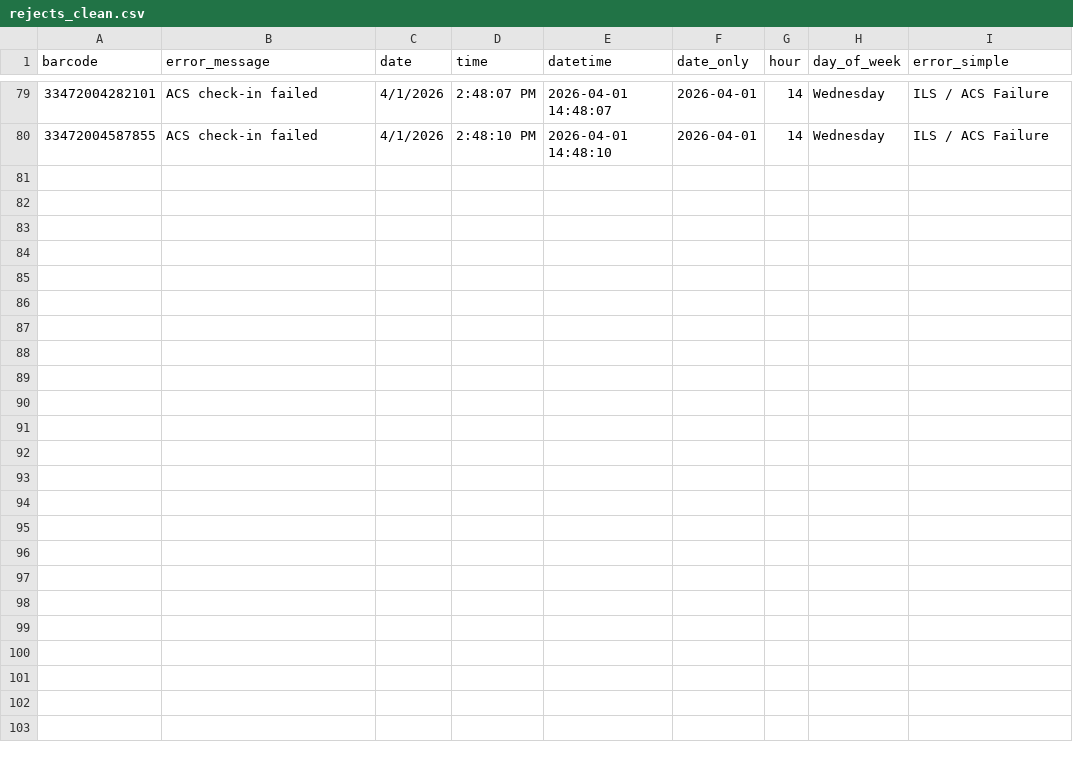
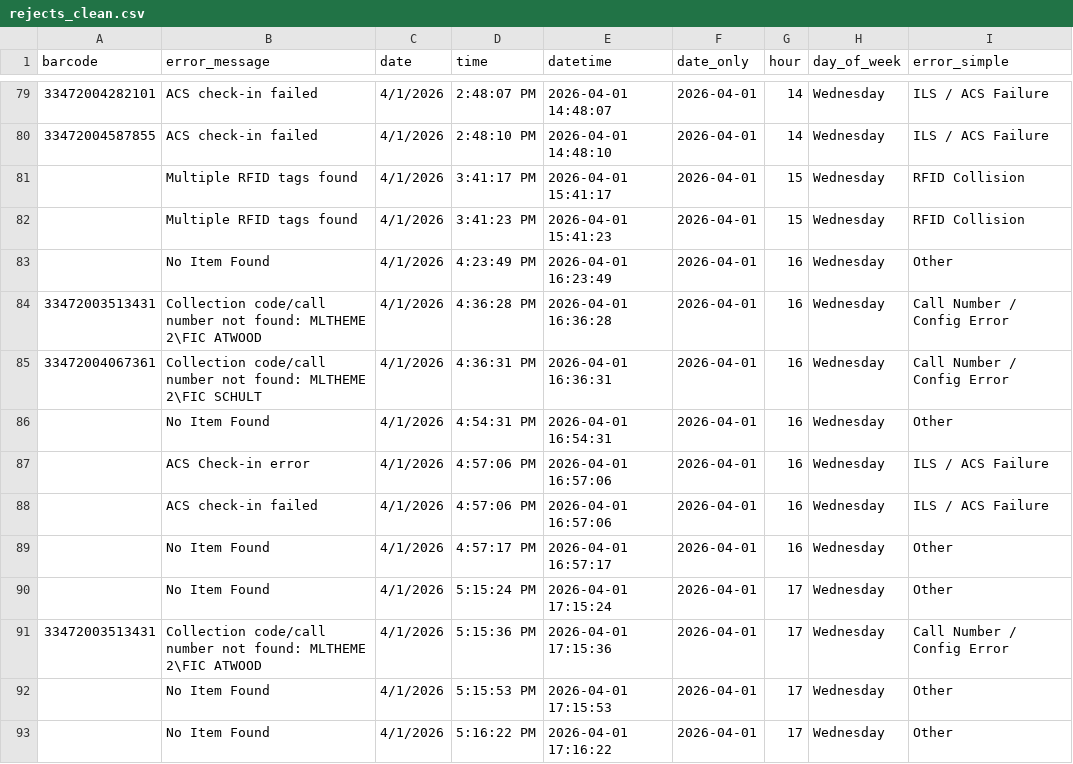
Before and after one commit to richardrhanly-us/amh-analytics-dashboard, a CSV file: data/processed/rejects_clean.csv, drawn as a sheet; only a part is shown, gaps mark what is left out; the diff names each change by its address in the sheet, - before the commit and + after, or states it on an @@ line.

```diff
--- a/data/processed/rejects_clean.csv
+++ b/data/processed/rejects_clean.csv
+row 81:  | Multiple RFID tags found | 4/1/2026 | 3:41:17 PM | 2026-04-01 15:41:17 | 2026-04-01 | 15 | Wednesday | RFID Collision
+row 82:  | Multiple RFID tags found | 4/1/2026 | 3:41:23 PM | 2026-04-01 15:41:23 | 2026-04-01 | 15 | Wednesday | RFID Collision
+row 83:  | No Item Found | 4/1/2026 | 4:23:49 PM | 2026-04-01 16:23:49 | 2026-04-01 | 16 | Wednesday | Other
+row 84: 33472003513431 | Collection code/call number not found: MLTHEME 2\FIC ATWOOD | 4/1/2026 | 4:36:28 PM | 2026-04-01 16:36:28 | 2026-04-01 | 16 | Wednesday | Call Number / Config Error
+row 85: 33472004067361 | Collection code/call number not found: MLTHEME 2\FIC SCHULT | 4/1/2026 | 4:36:31 PM | 2026-04-01 16:36:31 | 2026-04-01 | 16 | Wednesday | Call Number / Config Error
+row 86:  | No Item Found | 4/1/2026 | 4:54:31 PM | 2026-04-01 16:54:31 | 2026-04-01 | 16 | Wednesday | Other
+row 87:  | ACS Check-in error | 4/1/2026 | 4:57:06 PM | 2026-04-01 16:57:06 | 2026-04-01 | 16 | Wednesday | ILS / ACS Failure
+row 88:  | ACS check-in failed | 4/1/2026 | 4:57:06 PM | 2026-04-01 16:57:06 | 2026-04-01 | 16 | Wednesday | ILS / ACS Failure
+row 89:  | No Item Found | 4/1/2026 | 4:57:17 PM | 2026-04-01 16:57:17 | 2026-04-01 | 16 | Wednesday | Other
+row 90:  | No Item Found | 4/1/2026 | 5:15:24 PM | 2026-04-01 17:15:24 | 2026-04-01 | 17 | Wednesday | Other
+row 91: 33472003513431 | Collection code/call number not found: MLTHEME 2\FIC ATWOOD | 4/1/2026 | 5:15:36 PM | 2026-04-01 17:15:36 | 2026-04-01 | 17 | Wednesday | Call Number / Config Error
+row 92:  | No Item Found | 4/1/2026 | 5:15:53 PM | 2026-04-01 17:15:53 | 2026-04-01 | 17 | Wednesday | Other
+row 93:  | No Item Found | 4/1/2026 | 5:16:22 PM | 2026-04-01 17:16:22 | 2026-04-01 | 17 | Wednesday | Other
```
Also changed, not shown: 2 other files.
